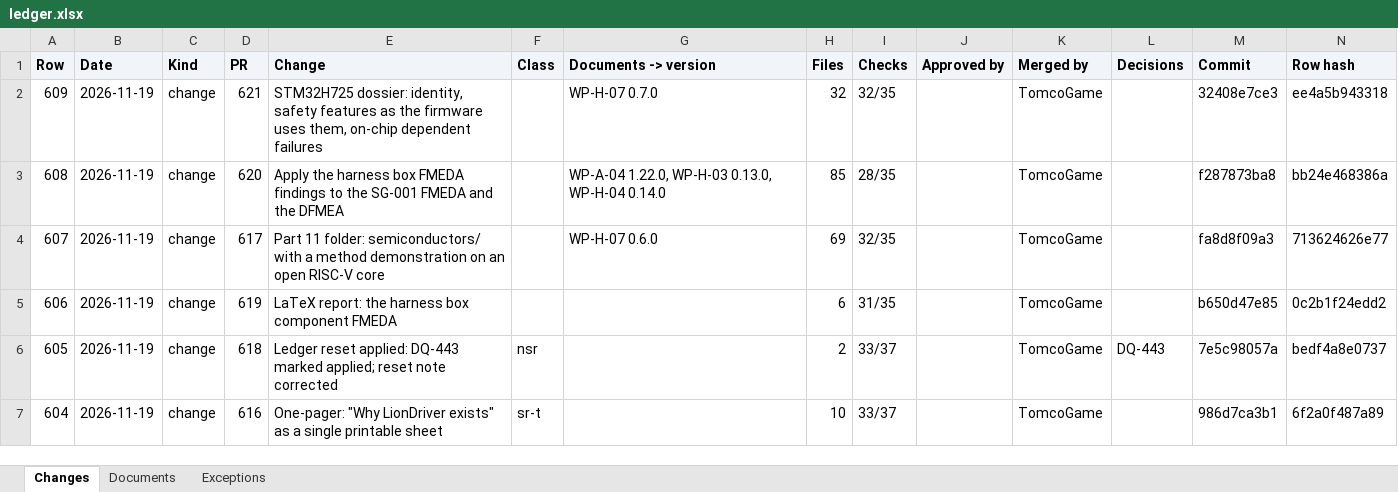
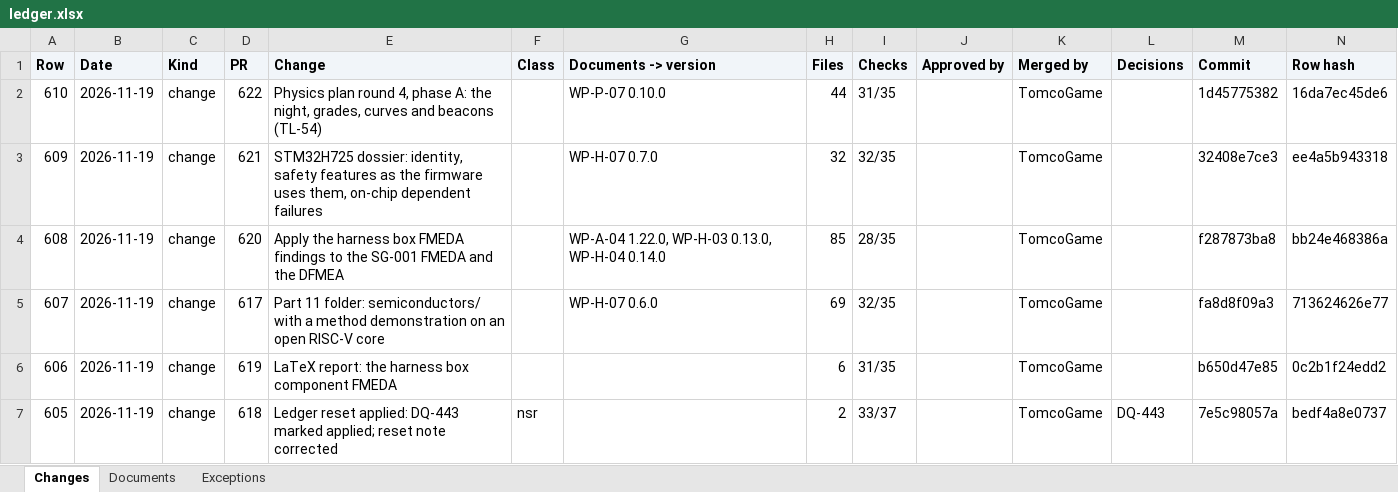
Before and after one commit to jherrodthomas/LionDriver, an Excel workbook: ledger.xlsx, sheet Changes, drawn as a sheet; only a part is shown; the shorter side is filled out with more unchanged rows; values as stored, in another font and other column widths than the file's, no borders; the diff names each change by its address in the sheet, - before the commit and + after, or states it on an @@ line.

Commit message:
Ledger: rows up to 1d457753

```diff
--- a/ledger.xlsx (sheet Changes)
+++ b/ledger.xlsx (sheet Changes)
+row 2: 610 | 2026-11-19 | change | 622 | Physics plan round 4, phase A: the night, grades, curves and beacons (TL-54) |  | WP-P-07 0.10.0 | 44 | 31/35 |  | TomcoGame |  | 1d45775382 | 16da7ec45de6
```
Also changed, not shown: sheet Exceptions, sheet Documents, 1 other file.
